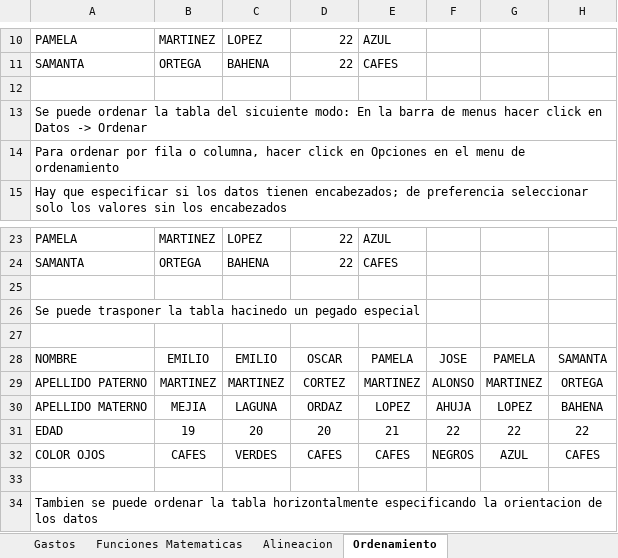
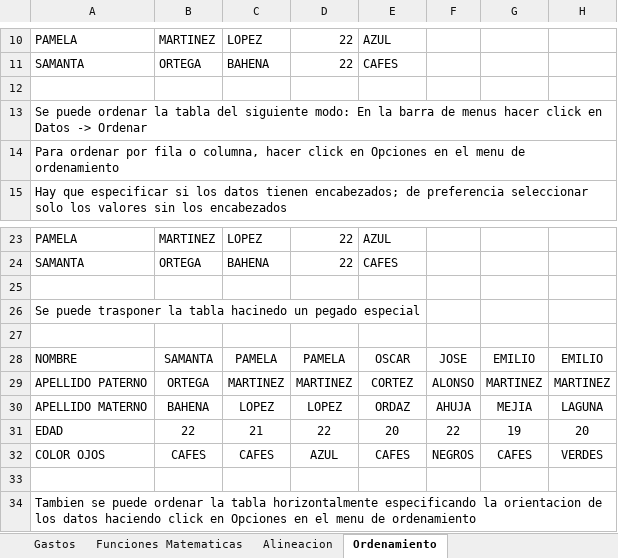
Before and after one commit to BernardoMB/HCPE, an Excel workbook: Parcial 1/Clases/01 funciones basicas.xlsx, sheet Ordenamiento, drawn as a sheet; only a part is shown, gaps mark what is left out; values as stored, in another font and other column widths than the file's, no borders; removed rows and columns are numbered as before the commit, all else as after; the diff names each change by its address in the sheet, - before the commit and + after, or states it on an @@ line.

```diff
--- a/Parcial 1/Clases/01 funciones basicas.xlsx (sheet Ordenamiento)
+++ b/Parcial 1/Clases/01 funciones basicas.xlsx (sheet Ordenamiento)
-A13: …tabla del sicuiente modo: En…
+A13: …tabla del siguiente modo: En…
-B28: EMILIO
+B28: SAMANTA
-C28: EMILIO
+C28: PAMELA
-D28: OSCAR
+D28: PAMELA
-E28: PAMELA
+E28: OSCAR
-G28: PAMELA
+G28: EMILIO
-H28: SAMANTA
+H28: EMILIO
-B29: MARTINEZ
+B29: ORTEGA
-D29: CORTEZ
+D29: MARTINEZ
-E29: MARTINEZ
+E29: CORTEZ
-H29: ORTEGA
+H29: MARTINEZ
-B30: MEJIA
+B30: BAHENA
-C30: LAGUNA
+C30: LOPEZ
-D30: ORDAZ
+D30: LOPEZ
-E30: LOPEZ
+E30: ORDAZ
-G30: LOPEZ
+G30: MEJIA
-H30: BAHENA
+H30: LAGUNA
-row 31: EDAD | 19 | 20 | 20 | 21 | 22 | 22 | 22
+row 31: EDAD | 22 | 21 | 22 | 20 | 22 | 19 | 20
-C32: VERDES
+C32: CAFES
-D32: CAFES
+D32: AZUL
-G32: AZUL
+G32: CAFES
-H32: CAFES
+H32: VERDES
-A34: …los datos
+A34: …los datos haciendo click en Opciones en el menu de ordenamiento
```
Also changed, not shown: sheet Gastos, sheet Funciones Matematicas, sheet Alineacion, formulas that keep their value, Parcial 1/Guia/Guia Parcial 1.xlsx, Parcial 2/01 Base de datos/01 Generacion de datos.xlsx, 27 other files.
